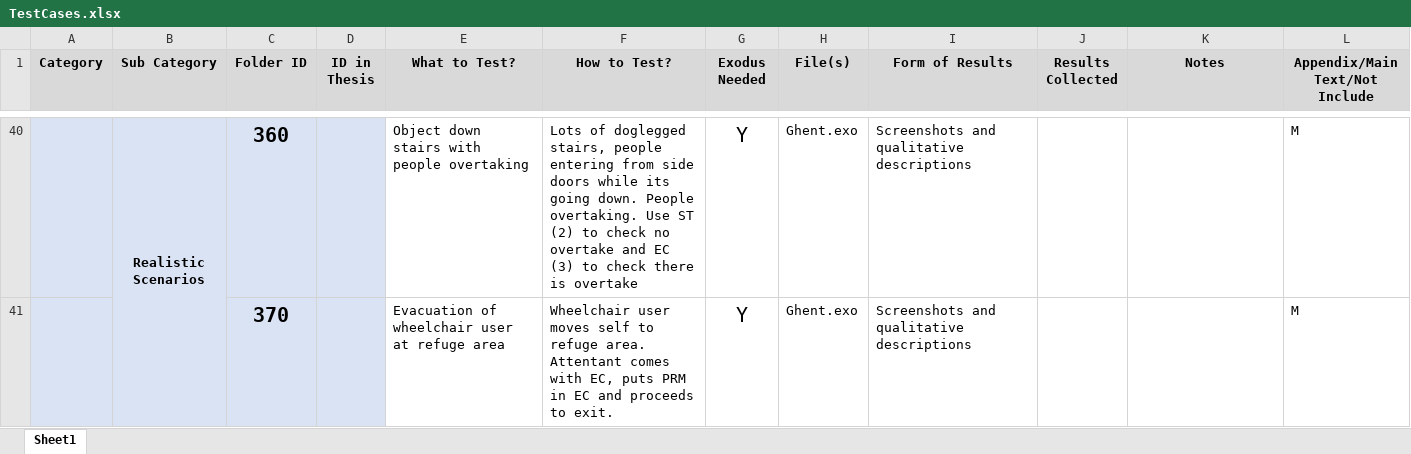
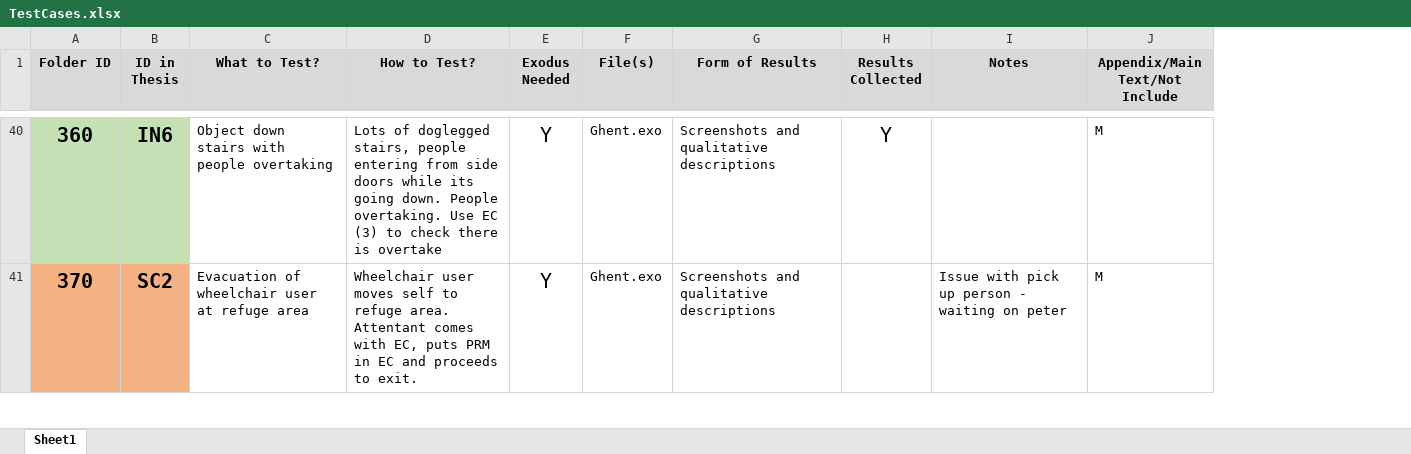
Before and after one commit to Mike1Joy/ObjectController, an Excel workbook: TESTCASES/TestCases.xlsx, sheet Sheet1, drawn as a sheet; only a part is shown, gaps mark what is left out; values as stored, in another font and other column widths than the file's, no borders; conditional formats not drawn; removed rows and columns are numbered as before the commit, all else as after; the diff covers the shown part only; the diff names each change by its address in the sheet, - before the commit and + after, or states it on an @@ line.

```diff
--- a/TESTCASES/TestCases.xlsx (sheet Sheet1)
+++ b/TESTCASES/TestCases.xlsx (sheet Sheet1)
-column A (Category), empty
-column B (Sub Category), row 40: Realistic Scenarios
-A40:B40 fill: #DAE3F3
+A40:B40 fill: #C5E0B4
-B40 (ID in Thesis): (empty)
+B40 (ID in Thesis): IN6
-D40 (How to Test?): …overtaking. Use ST (2) to check no overtake and EC (3)…
+D40 (How to Test?): …overtaking. Use EC (3)…
-H40 (Results Collected): (empty)
+H40 (Results Collected): Y
-A41:B41 fill: #DAE3F3
+A41:B41 fill: #F4B183
-B41 (ID in Thesis): (empty)
+B41 (ID in Thesis): SC2
-I41 (Notes): (empty)
+I41 (Notes): Issue with pick up person - waiting on peter
```
Also changed, not shown: 25 edited cells and cell formats elsewhere in this sheet, hidden cells.
